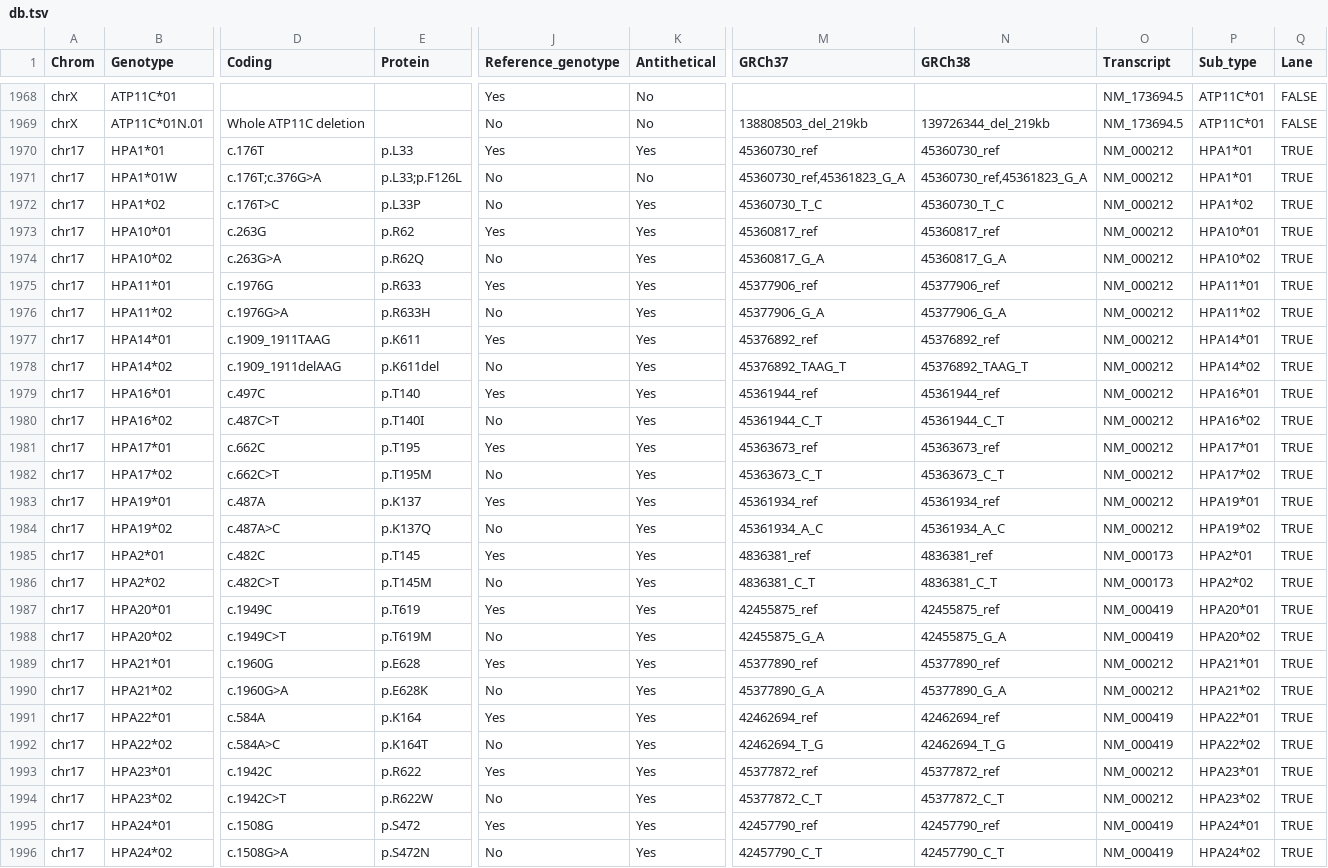
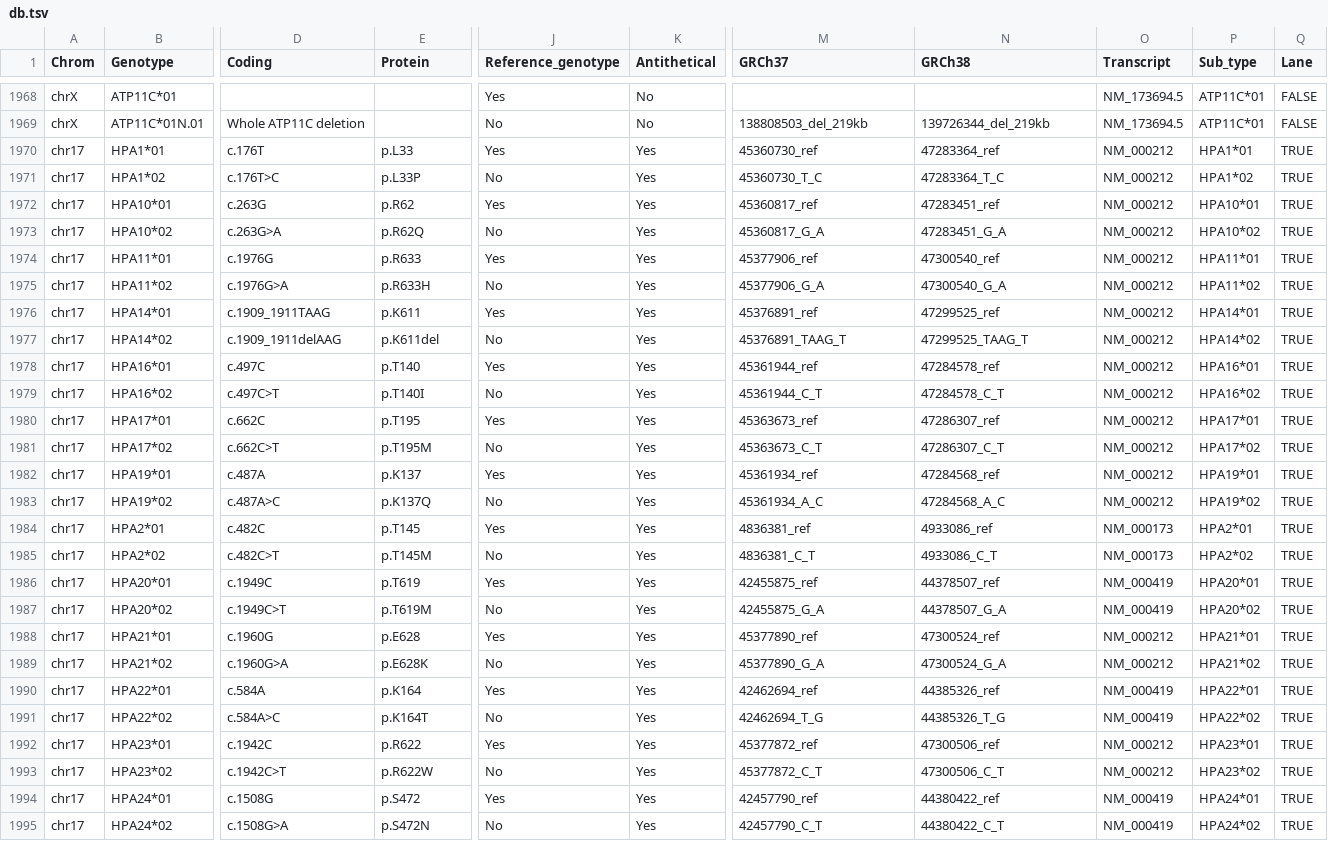
Before and after one commit to limcintyre/RBCeq2, a TSV file: src/rbceq2/resources/db.tsv, drawn as a sheet; only a part is shown, gaps mark what is left out; removed rows and columns are numbered as before the commit, all else as after; rows hold the shown columns only; the diff covers the shown part only; the diff names each change by its address in the sheet, - before the commit and + after, or states it on an @@ line.

Commit message:
HPA db fixes

```diff
--- a/src/rbceq2/resources/db.tsv
+++ b/src/rbceq2/resources/db.tsv
-N1970 (GRCh38): 45360730_ref
+N1970 (GRCh38): 47283364_ref
-row 1971: chr17 | HPA1*01W | c.176T;c.376G>A | p.L33;p.F126L | No | No | 45360730_ref,45361823_G_A | 45360730_ref,45361823_G_A | NM_000212 | HPA1*01 | TRUE
-N1971 (GRCh38): 45360730_T_C
+N1971 (GRCh38): 47283364_T_C
-N1972 (GRCh38): 45360817_ref
+N1972 (GRCh38): 47283451_ref
-N1973 (GRCh38): 45360817_G_A
+N1973 (GRCh38): 47283451_G_A
-N1974 (GRCh38): 45377906_ref
+N1974 (GRCh38): 47300540_ref
-N1975 (GRCh38): 45377906_G_A
+N1975 (GRCh38): 47300540_G_A
-M1976 (GRCh37): 45376892_ref
+M1976 (GRCh37): 45376891_ref
-N1976 (GRCh38): 45376892_ref
+N1976 (GRCh38): 47299525_ref
-M1977 (GRCh37): 45376892_TAAG_T
+M1977 (GRCh37): 45376891_TAAG_T
-N1977 (GRCh38): 45376892_TAAG_T
+N1977 (GRCh38): 47299525_TAAG_T
-N1978 (GRCh38): 45361944_ref
+N1978 (GRCh38): 47284578_ref
-D1979 (Coding): c.487C>T
+D1979 (Coding): c.497C>T
-N1979 (GRCh38): 45361944_C_T
+N1979 (GRCh38): 47284578_C_T
-N1980 (GRCh38): 45363673_ref
+N1980 (GRCh38): 47286307_ref
-N1981 (GRCh38): 45363673_C_T
+N1981 (GRCh38): 47286307_C_T
-N1982 (GRCh38): 45361934_ref
+N1982 (GRCh38): 47284568_ref
-N1983 (GRCh38): 45361934_A_C
+N1983 (GRCh38): 47284568_A_C
-N1984 (GRCh38): 4836381_ref
+N1984 (GRCh38): 4933086_ref
-N1985 (GRCh38): 4836381_C_T
+N1985 (GRCh38): 4933086_C_T
-N1986 (GRCh38): 42455875_ref
+N1986 (GRCh38): 44378507_ref
-N1987 (GRCh38): 42455875_G_A
+N1987 (GRCh38): 44378507_G_A
-N1988 (GRCh38): 45377890_ref
+N1988 (GRCh38): 47300524_ref
-N1989 (GRCh38): 45377890_G_A
+N1989 (GRCh38): 47300524_G_A
-N1990 (GRCh38): 42462694_ref
+N1990 (GRCh38): 44385326_ref
-N1991 (GRCh38): 42462694_T_G
+N1991 (GRCh38): 44385326_T_G
-N1992 (GRCh38): 45377872_ref
+N1992 (GRCh38): 47300506_ref
-N1993 (GRCh38): 45377872_C_T
+N1993 (GRCh38): 47300506_C_T
-N1994 (GRCh38): 42457790_ref
+N1994 (GRCh38): 44380422_ref
-N1995 (GRCh38): 42457790_C_T
+N1995 (GRCh38): 44380422_C_T
```
Also changed, not shown: 54 edited cells elsewhere in this file.
